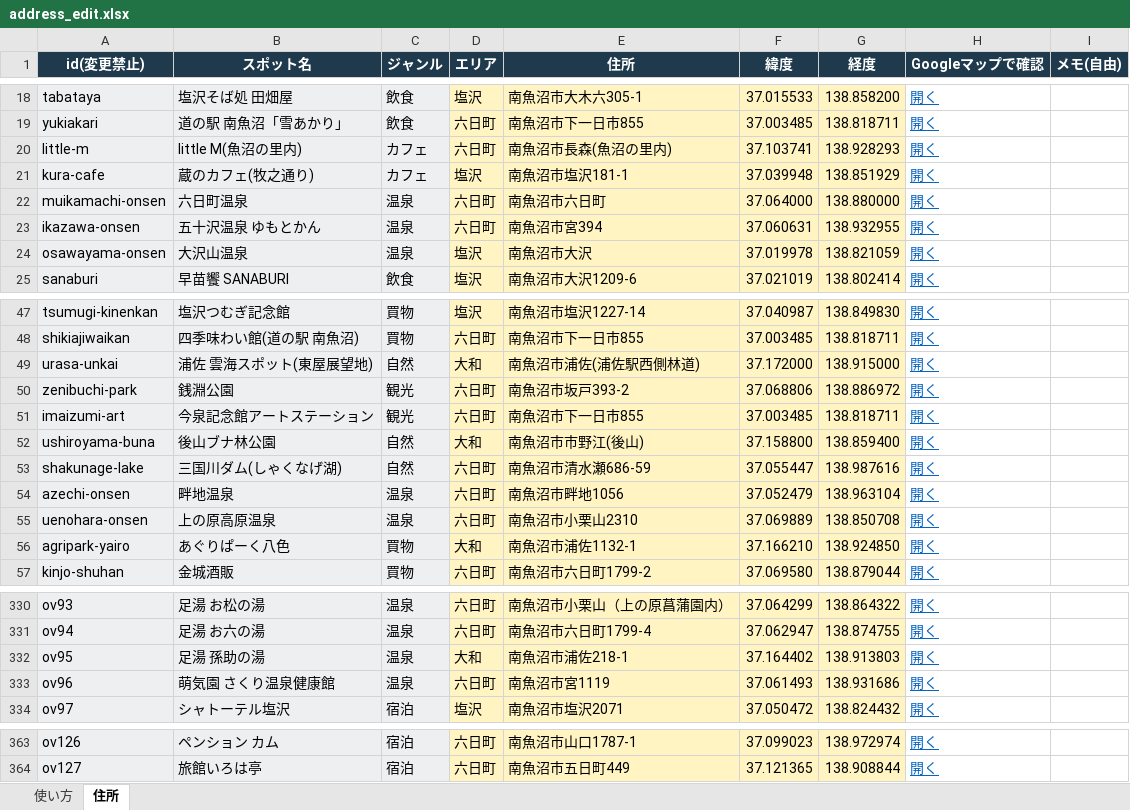
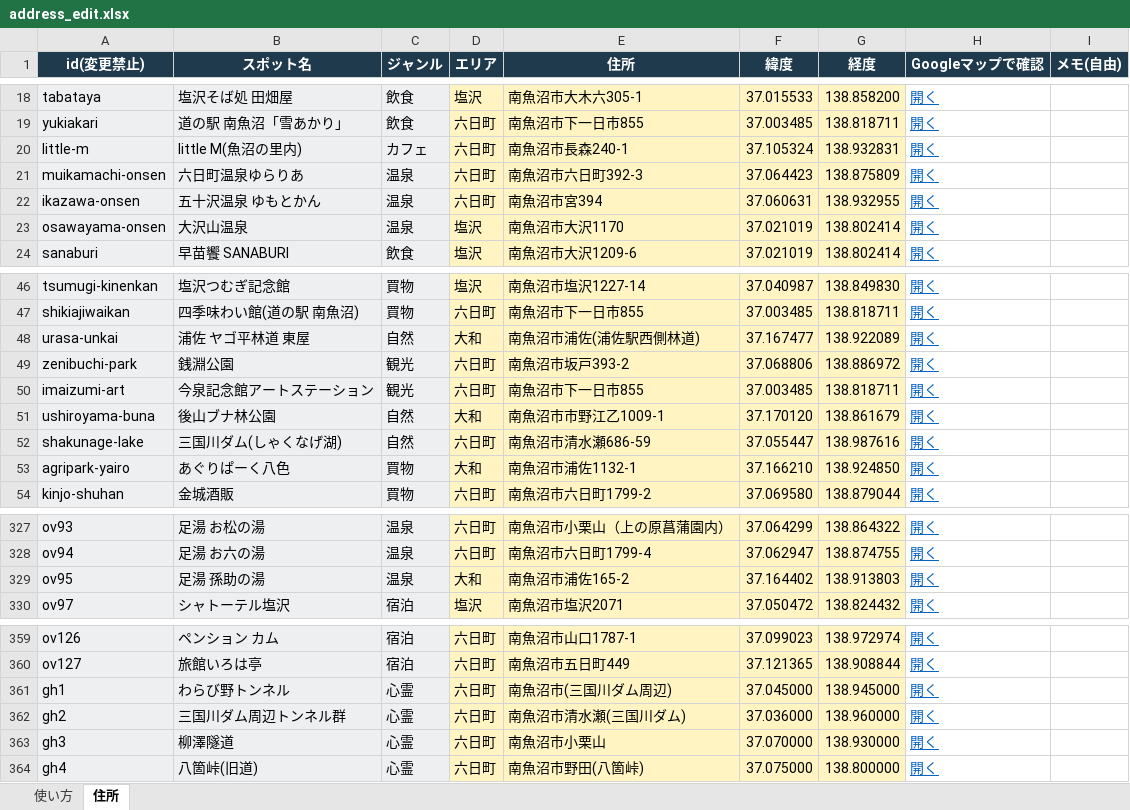
Before and after one commit to ZinPika1104/numa-search, an Excel workbook: tools/address_edit.xlsx, sheet 住所, drawn as a sheet; only a part is shown, gaps mark what is left out; values as stored, in another font and other column widths than the file's, no borders; removed rows and columns are numbered as before the commit, all else as after; the diff covers the shown part only; the diff names each change by its address in the sheet, - before the commit and + after, or states it on an @@ line.

```diff
--- a/tools/address_edit.xlsx (sheet 住所)
+++ b/tools/address_edit.xlsx (sheet 住所)
-E20 (住所): 南魚沼市長森(魚沼の里内)
+E20 (住所): 南魚沼市長森240-1
-F20 (緯度): 37.103741
+F20 (緯度): 37.105324
-G20 (経度): 138.928293
+G20 (経度): 138.932831
-row 21: kura-cafe | 蔵のカフェ(牧之通り) | カフェ | 塩沢 | 南魚沼市塩沢181-1 | 37.039948 | 138.851929 | 開く
-B21 (スポット名): 六日町温泉
+B21 (スポット名): 六日町温泉ゆらりあ
-E21 (住所): 南魚沼市六日町
+E21 (住所): 南魚沼市六日町392-3
-F21 (緯度): 37.064000
+F21 (緯度): 37.064423
-G21 (経度): 138.880000
+G21 (経度): 138.875809
-E23 (住所): 南魚沼市大沢
+E23 (住所): 南魚沼市大沢1170
-F23 (緯度): 37.019978
+F23 (緯度): 37.021019
-G23 (経度): 138.821059
+G23 (経度): 138.802414
-B48 (スポット名): 浦佐 雲海スポット(東屋展望地)
+B48 (スポット名): 浦佐 ヤゴ平林道 東屋
-F48 (緯度): 37.172000
+F48 (緯度): 37.167477
-G48 (経度): 138.915000
+G48 (経度): 138.922089
-E51 (住所): 南魚沼市市野江(後山)
+E51 (住所): 南魚沼市市野江乙1009-1
-F51 (緯度): 37.158800
+F51 (緯度): 37.170120
-G51 (経度): 138.859400
+G51 (経度): 138.861679
-row 54: azechi-onsen | 畔地温泉 | 温泉 | 六日町 | 南魚沼市畔地1056 | 37.052479 | 138.963104 | 開く
-row 55: uenohara-onsen | 上の原高原温泉 | 温泉 | 六日町 | 南魚沼市小栗山2310 | 37.069889 | 138.850708 | 開く
-E329 (住所): 南魚沼市浦佐218-1
+E329 (住所): 南魚沼市浦佐165-2
-row 333: ov96 | 萌気園 さくり温泉健康館 | 温泉 | 六日町 | 南魚沼市宮1119 | 37.061493 | 138.931686 | 開く
+row 361: gh1 | わらび野トンネル | 心霊 | 六日町 | 南魚沼市(三国川ダム周辺) | 37.045000 | 138.945000 | 開く
+row 362: gh2 | 三国川ダム周辺トンネル群 | 心霊 | 六日町 | 南魚沼市清水瀬(三国川ダム) | 37.036000 | 138.960000 | 開く
+row 363: gh3 | 柳澤隧道 | 心霊 | 六日町 | 南魚沼市小栗山 | 37.070000 | 138.930000 | 開く
+row 364: gh4 | 八箇峠(旧道) | 心霊 | 六日町 | 南魚沼市野田(八箇峠) | 37.075000 | 138.800000 | 開く
```
Also changed, not shown: 72 edited cells elsewhere in this sheet, 南魚沼たびナビ_スポット一覧.xlsx, 3 other files.
